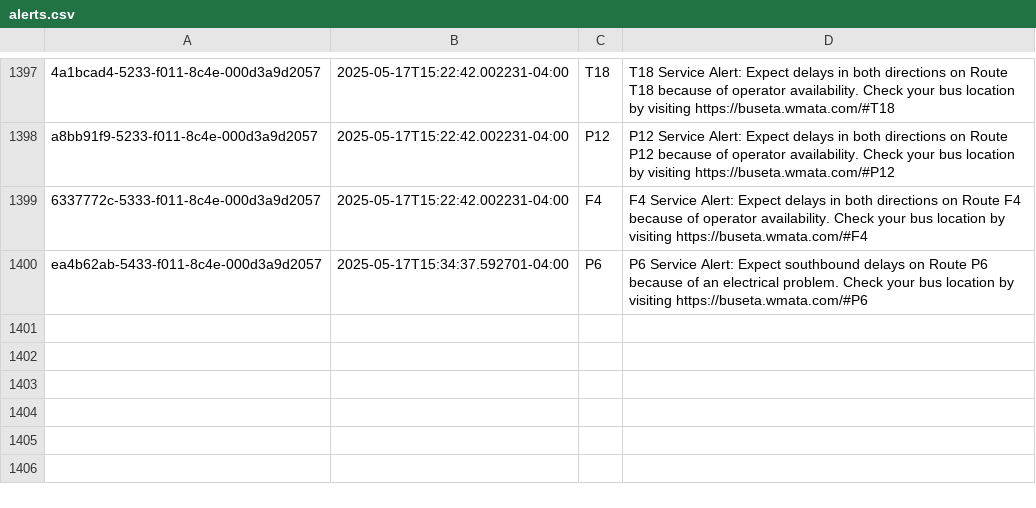
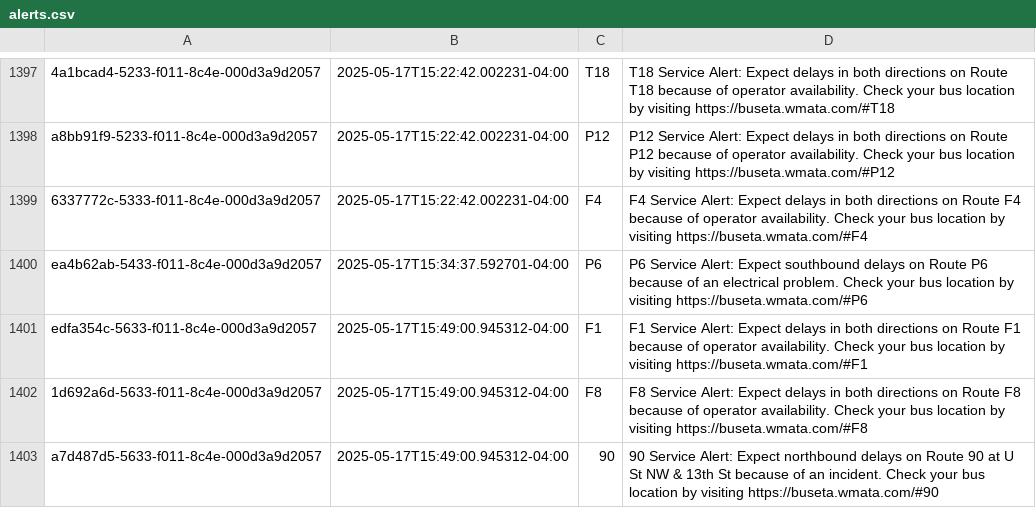
Before and after one commit to NewsAppsUMD/slack-bot-sandbox-kritisgh, a CSV file: alerts.csv, drawn as a sheet; only a part is shown, gaps mark what is left out.

```diff
--- a/alerts.csv
+++ b/alerts.csv
@@ -1400 +1400,4 @@ a8bb91f9-5233-f011-8c4e-000d3a9d2057,2025-05-17T15:22:42.002231-04:00,P12,P12 Se
 ea4b62ab-5433-f011-8c4e-000d3a9d2057,2025-05-17T15:34:37.592701-04:00,P6,P6 Service Alert: Expect southbound delays on Route P6 because of an electrical problem. Check your bus location by visiting https://buseta.wmata.com/#P6
+edfa354c-5633-f011-8c4e-000d3a9d2057,2025-05-17T15:49:00.945312-04:00,F1,F1 Service Alert: Expect delays in both directions on Route F1 because of operator availability. Check your bus location by visiting https://buseta.wmata.com/#F1
+1d692a6d-5633-f011-8c4e-000d3a9d2057,2025-05-17T15:49:00.945312-04:00,F8,F8 Service Alert: Expect delays in both directions on Route F8 because of operator availability. Check your bus location by visiting https://buseta.wmata.com/#F8
+a7d487d5-5633-f011-8c4e-000d3a9d2057,2025-05-17T15:49:00.945312-04:00,90,90 Service Alert: Expect northbound delays on Route 90 at U St NW & 13th St because of an incident. Check your bus location by visiting https://buseta.wmata.com/#90
```
